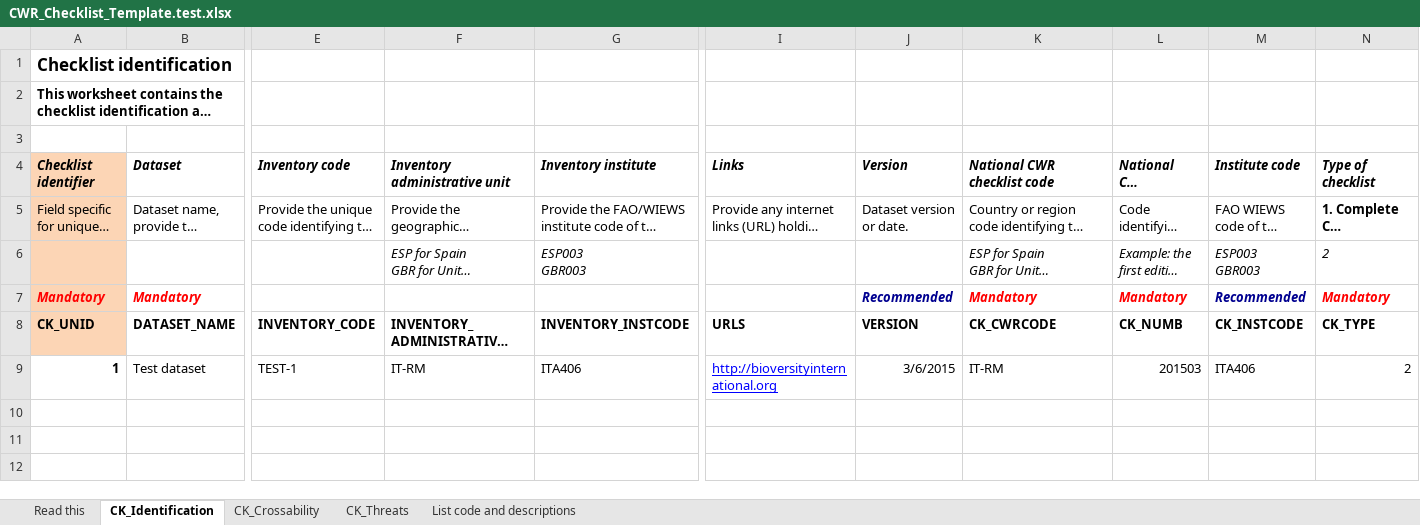
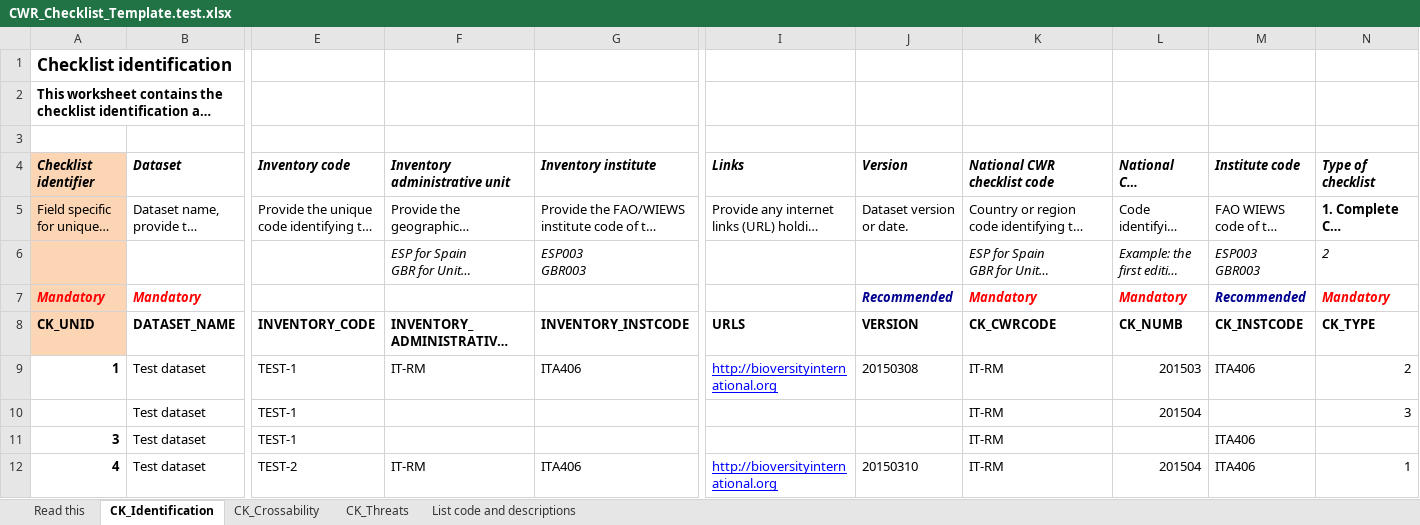
Before and after one commit to milko/OntologyWrapper, an Excel workbook: Library/Templates/CWR_Checklist_Template.test.xlsx, sheet CK_Identification, drawn as a sheet; only a part is shown, gaps mark what is left out; long unchanged cells end in …; values as stored, in another font and other column widths than the file's, no borders; rows hold the shown columns only; the diff names each change by its address in the sheet, - before the commit and + after, or states it on an @@ line.

```diff
--- a/Library/Templates/CWR_Checklist_Template.test.xlsx (sheet CK_Identification)
+++ b/Library/Templates/CWR_Checklist_Template.test.xlsx (sheet CK_Identification)
-J9 (Version): 3/6/2015
+J9 (Version): 20150308
+row 10:  | Test dataset | TEST-1 |  |  |  |  | IT-RM | 201504 |  | 3
+row 11: 3 | Test dataset | TEST-1 |  |  |  |  | IT-RM |  | ITA406
+row 12: 4 | Test dataset | TEST-2 | IT-RM | ITA406 | http://bioversityinternational.org | 20150310 | IT-RM | 201504 | ITA406 | 1
```
Also changed, not shown: sheet CK_Threats, sheet CK_Crossability, 8 other files.
